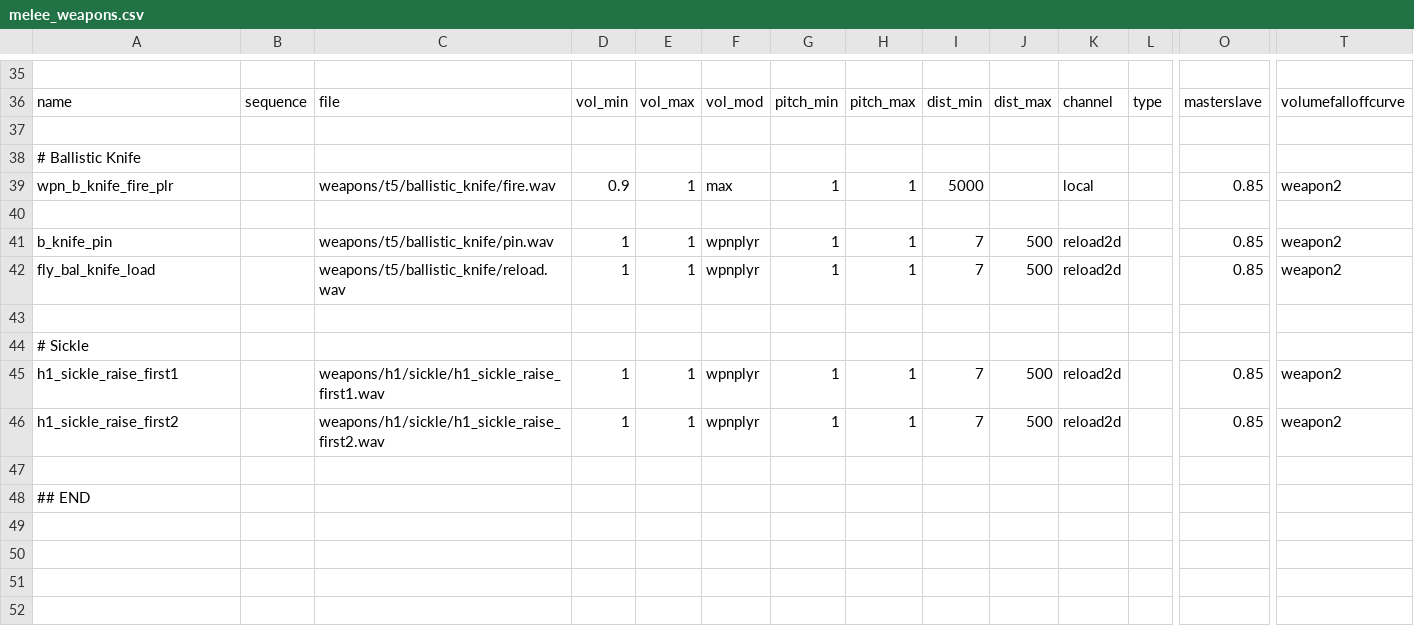
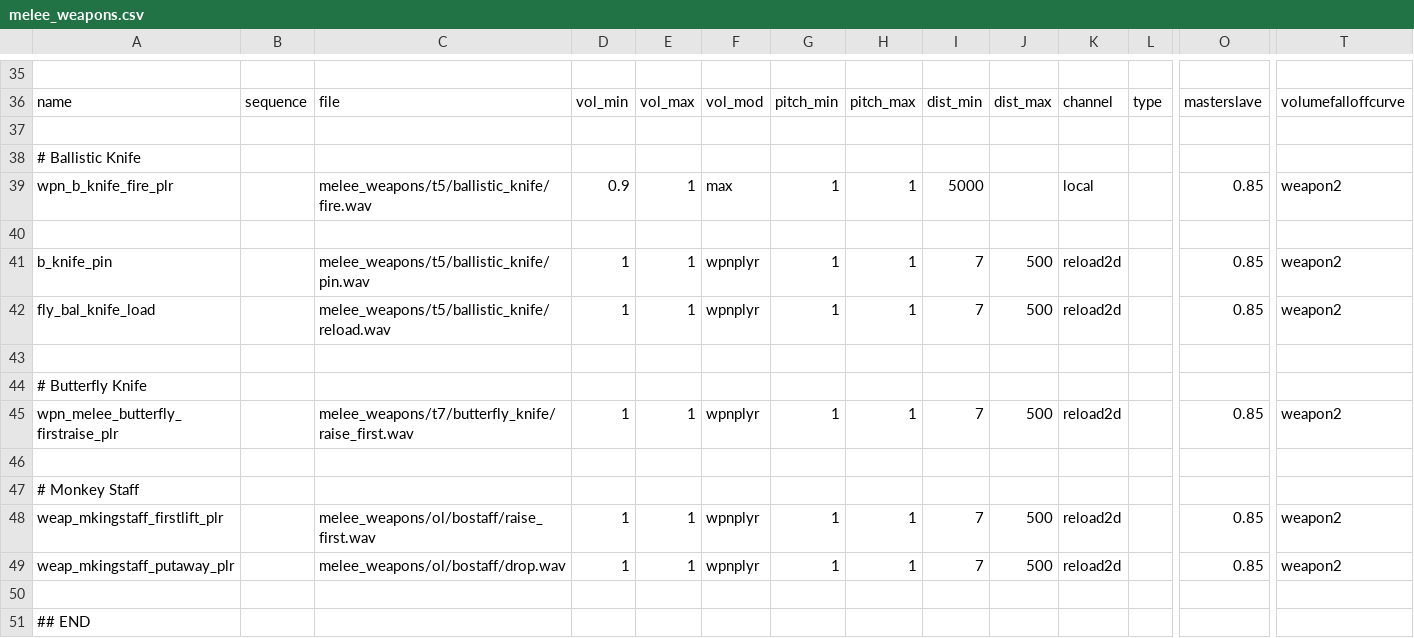
Before and after one commit to Jaxofw/IW3-Deathrun, a CSV file: soundaliases/melee_weapons.csv, drawn as a sheet; only a part is shown, gaps mark what is left out; addresses are those after the commit; rows hold the shown columns only; the diff names each change by its address in the sheet, - before the commit and + after, or states it on an @@ line.

```diff
--- a/soundaliases/melee_weapons.csv
+++ b/soundaliases/melee_weapons.csv
-C39: weapons/t5/ballistic_knife/fire.wav
+C39: melee_weapons/t5/ballistic_knife/fire.wav
-C41: weapons/t5/ballistic_knife/pin.wav
+C41: melee_weapons/t5/ballistic_knife/pin.wav
-C42: weapons/t5/ballistic_knife/reload.wav
+C42: melee_weapons/t5/ballistic_knife/reload.wav
-A44: # Sickle
+A44: # Butterfly Knife
-A45: h1_sickle_raise_first1
+A45: wpn_melee_butterfly_firstraise_plr
-C45: weapons/h1/sickle/h1_sickle_raise_first1.wav
+C45: melee_weapons/t7/butterfly_knife/raise_first.wav
+row 46: (empty)
+row 47: # Monkey Staff
-A48: h1_sickle_raise_first2
+A48: weap_mkingstaff_firstlift_plr
-C48: weapons/h1/sickle/h1_sickle_raise_first2.wav
+C48: melee_weapons/ol/bostaff/raise_first.wav
+row 49: weap_mkingstaff_putaway_plr |  | melee_weapons/ol/bostaff/drop.wav | 1 | 1 | wpnplyr | 1 | 1 | 7 | 500 | reload2d |  | 0.85 | weapon2
```
Also changed, not shown: mod.csv, mp/secondaryTable.csv, 51 other files.
